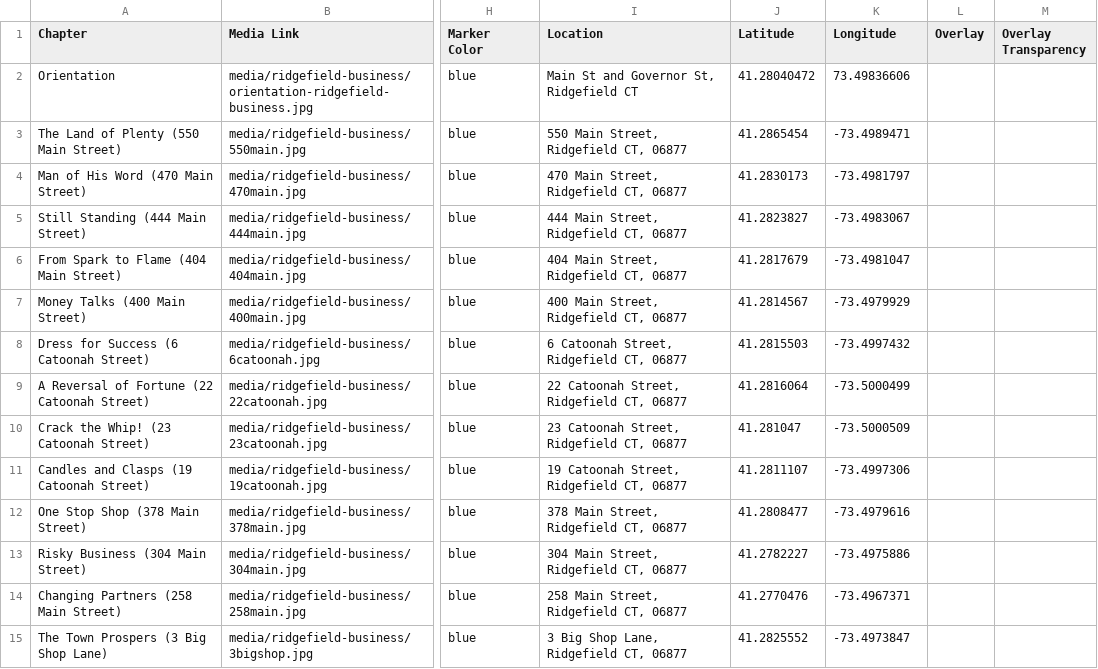
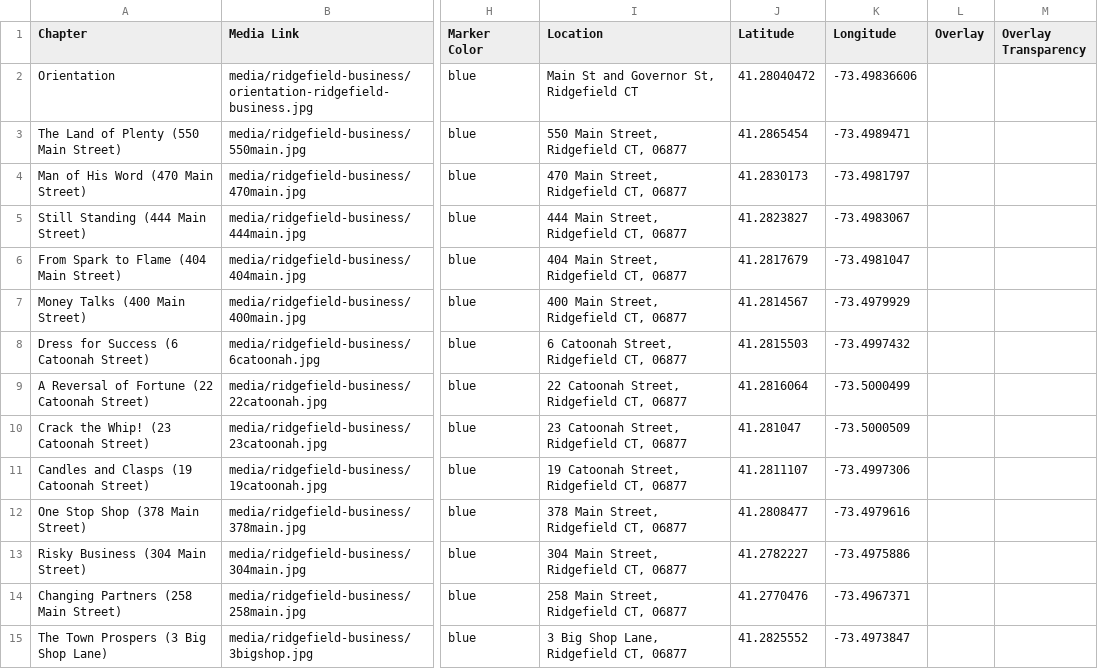
Before and after one commit to JackDougherty/cth-storymaps, a CSV file: csv/ridgefield-business-chapters.csv, drawn as a sheet; only a part is shown, gaps mark what is left out; the diff names each change by its address in the sheet, - before the commit and + after, or states it on an @@ line.

Commit message:
fixed lat lng typo

```diff
--- a/csv/ridgefield-business-chapters.csv
+++ b/csv/ridgefield-business-chapters.csv
-K2 (Longitude): 73.49836606
+K2 (Longitude): -73.49836606
```
